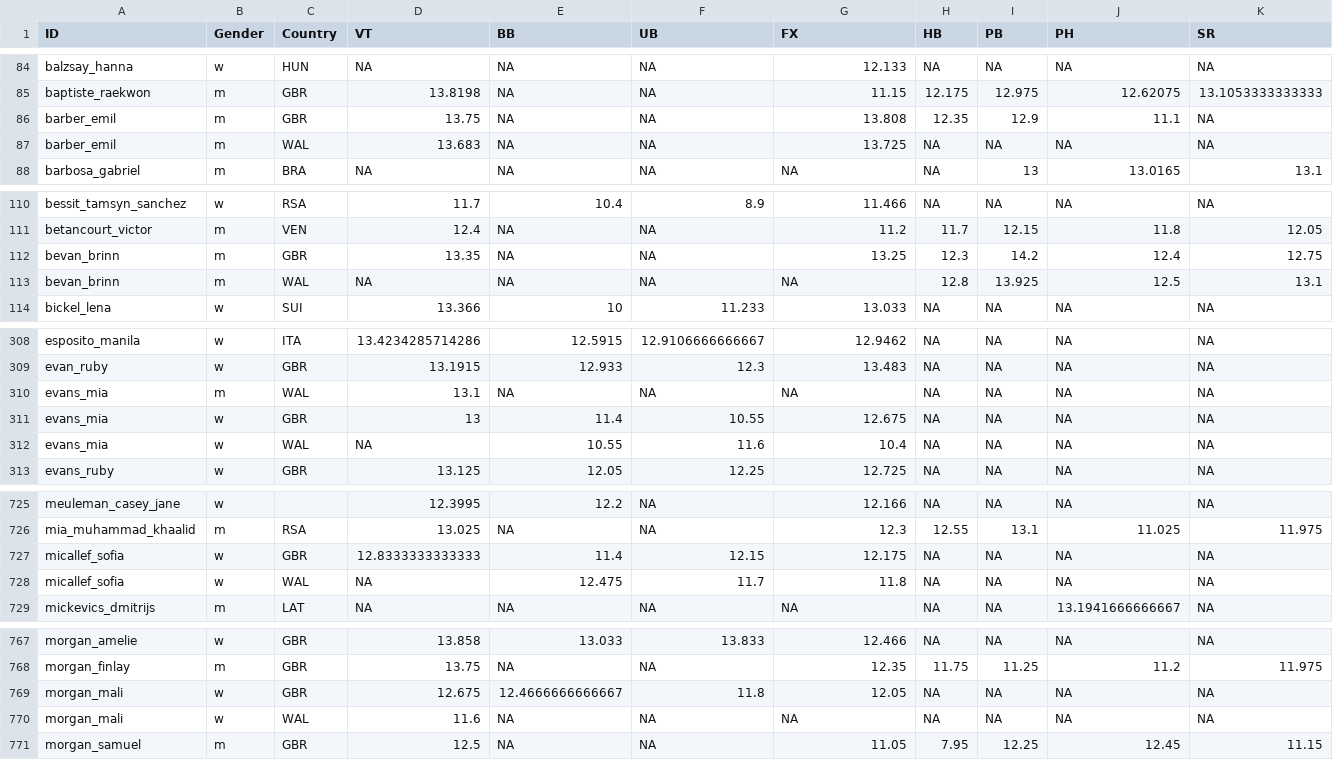
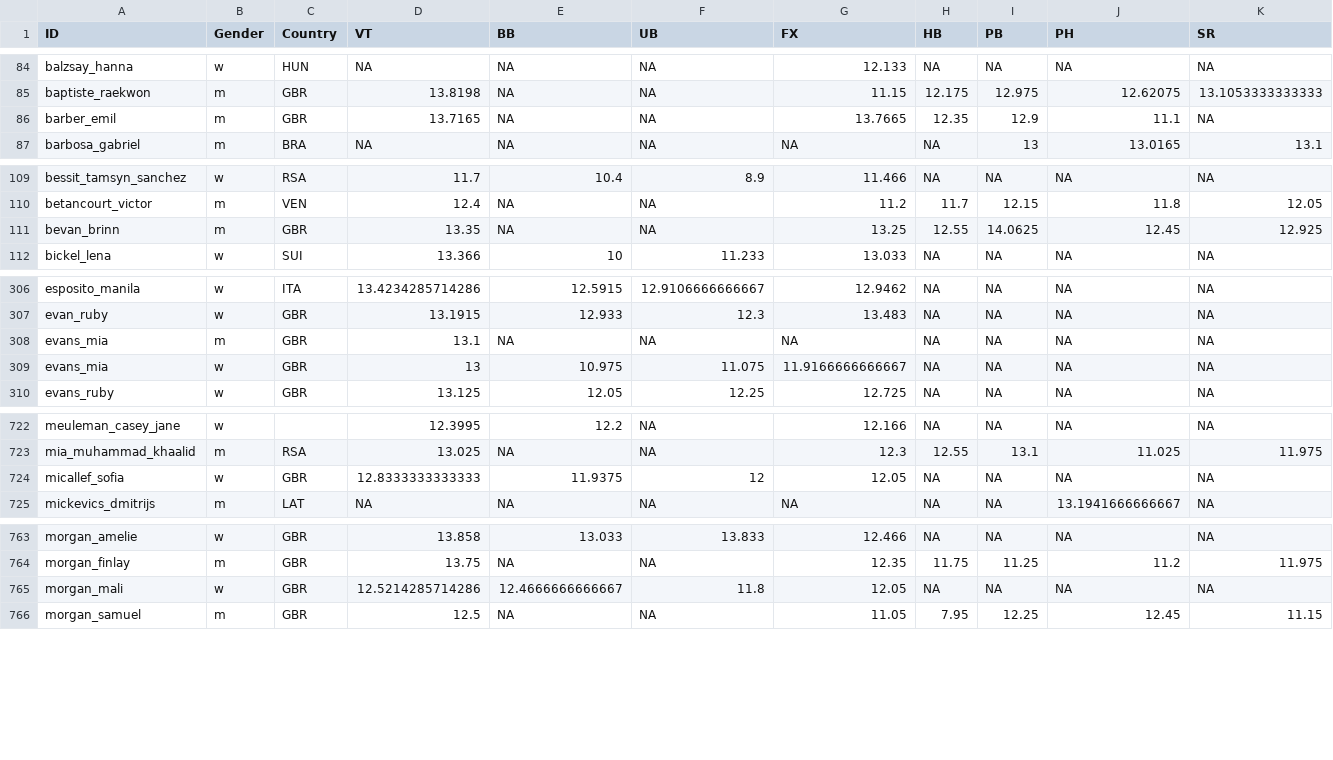
Before and after one commit to sahil-681/Gymnastics-Data-Challenge, a CSV file: data/means_per_app.csv, drawn as a sheet; only a part is shown, gaps mark what is left out; the diff covers the shown part only.

```diff
--- a/data/means_per_app.csv
+++ b/data/means_per_app.csv
@@ -85,4 +85,3 @@
 "baptiste_raekwon","m","GBR",13.8198,NA,NA,11.15,12.175,12.975,12.62075,13.1053333333333
-"barber_emil","m","GBR",13.75,NA,NA,13.808,12.35,12.9,11.1,NA
-"barber_emil","m","WAL",13.683,NA,NA,13.725,NA,NA,NA,NA
+"barber_emil","m","GBR",13.7165,NA,NA,13.7665,12.35,12.9,11.1,NA
 "barbosa_gabriel","m","BRA",NA,NA,NA,NA,NA,13,13.0165,13.1
@@ -111,4 +110,3 @@
 "betancourt_victor","m","VEN",12.4,NA,NA,11.2,11.7,12.15,11.8,12.05
-"bevan_brinn","m","GBR",13.35,NA,NA,13.25,12.3,14.2,12.4,12.75
-"bevan_brinn","m","WAL",NA,NA,NA,NA,12.8,13.925,12.5,13.1
+"bevan_brinn","m","GBR",13.35,NA,NA,13.25,12.55,14.0625,12.45,12.925
 "bickel_lena","w","SUI",13.366,10,11.233,13.033,NA,NA,NA,NA
@@ -309,5 +307,4 @@
 "evan_ruby","w","GBR",13.1915,12.933,12.3,13.483,NA,NA,NA,NA
-"evans_mia","m","WAL",13.1,NA,NA,NA,NA,NA,NA,NA
-"evans_mia","w","GBR",13,11.4,10.55,12.675,NA,NA,NA,NA
-"evans_mia","w","WAL",NA,10.55,11.6,10.4,NA,NA,NA,NA
+"evans_mia","m","GBR",13.1,NA,NA,NA,NA,NA,NA,NA
+"evans_mia","w","GBR",13,10.975,11.075,11.9166666666667,NA,NA,NA,NA
 "evans_ruby","w","GBR",13.125,12.05,12.25,12.725,NA,NA,NA,NA
@@ -726,4 +723,3 @@
 "mia_muhammad_khaalid","m","RSA",13.025,NA,NA,12.3,12.55,13.1,11.025,11.975
-"micallef_sofia","w","GBR",12.8333333333333,11.4,12.15,12.175,NA,NA,NA,NA
-"micallef_sofia","w","WAL",NA,12.475,11.7,11.8,NA,NA,NA,NA
+"micallef_sofia","w","GBR",12.8333333333333,11.9375,12,12.05,NA,NA,NA,NA
 "mickevics_dmitrijs","m","LAT",NA,NA,NA,NA,NA,NA,13.1941666666667,NA
@@ -768,4 +764,3 @@
 "morgan_finlay","m","GBR",13.75,NA,NA,12.35,11.75,11.25,11.2,11.975
-"morgan_mali","w","GBR",12.675,12.4666666666667,11.8,12.05,NA,NA,NA,NA
-"morgan_mali","w","WAL",11.6,NA,NA,NA,NA,NA,NA,NA
+"morgan_mali","w","GBR",12.5214285714286,12.4666666666667,11.8,12.05,NA,NA,NA,NA
 "morgan_samuel","m","GBR",12.5,NA,NA,11.05,7.95,12.25,12.45,11.15
```
Also changed, not shown: 5 edited cells elsewhere in this file, data/best.mens.teams.country.of.interest.csv, data/best.womens.teams.country.of.interest.csv, 10 other files.
